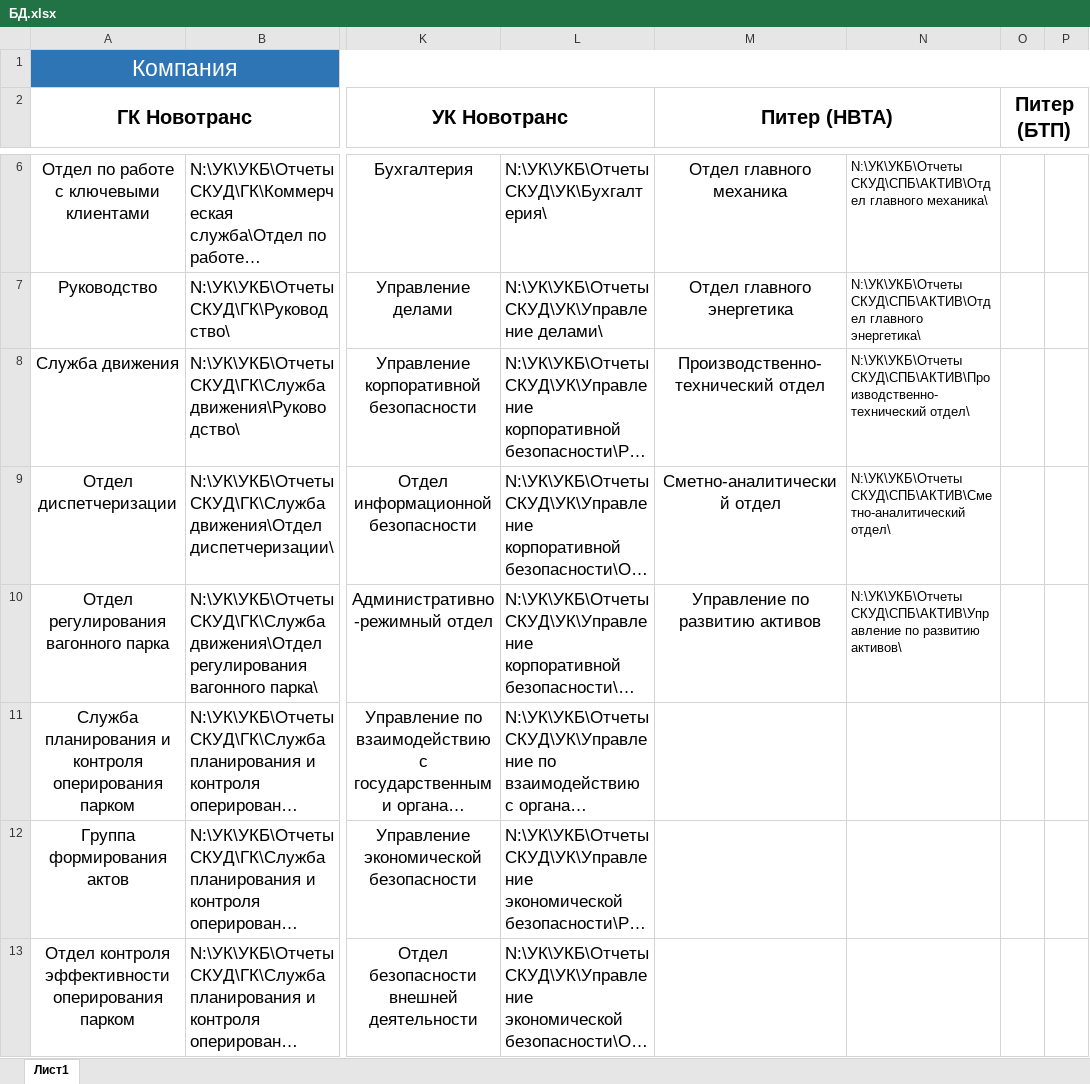
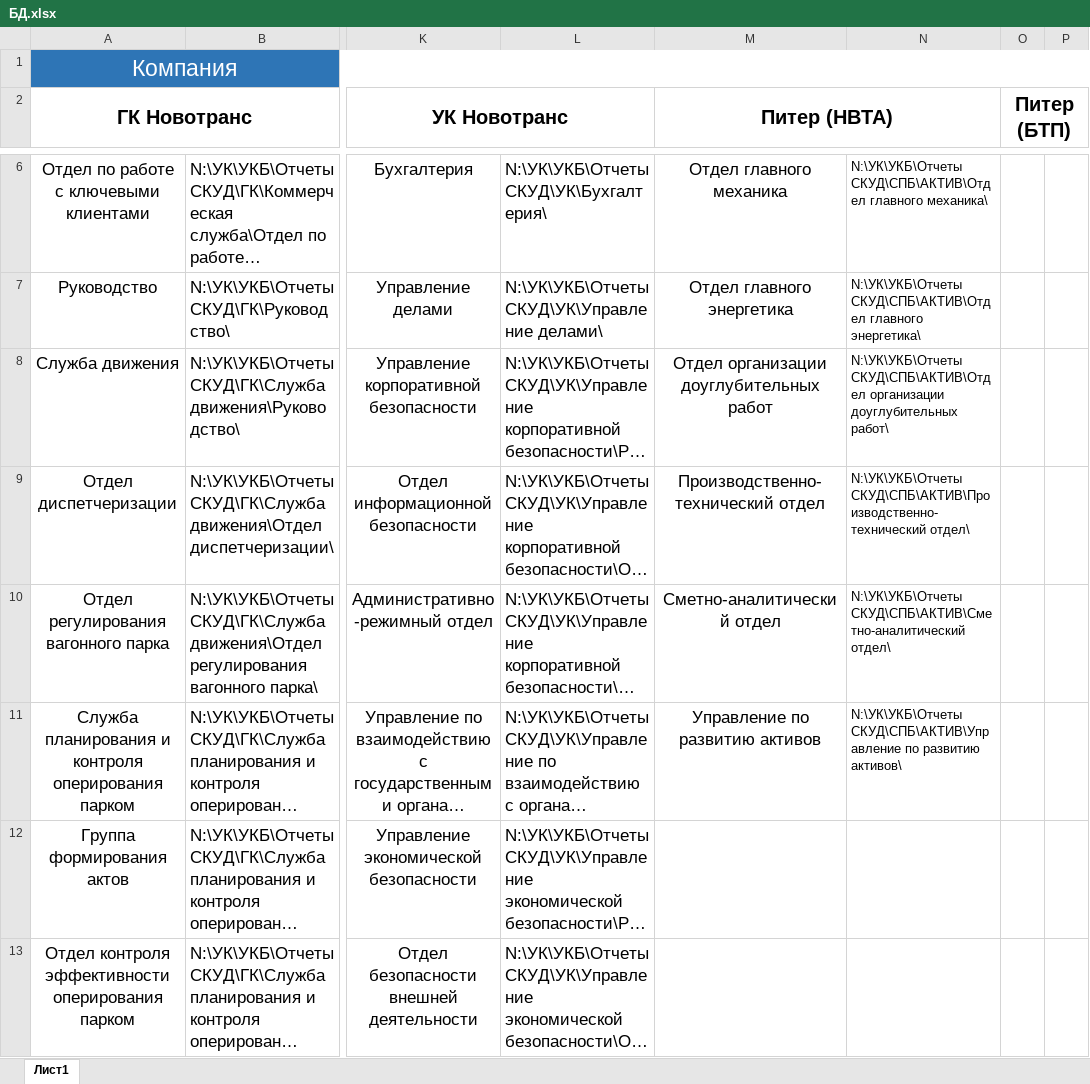
Before and after one commit to Sushken/skud-report-structure, an Excel workbook: БД.xlsx, sheet Лист1, drawn as a sheet; only a part is shown, gaps mark what is left out; long unchanged cells end in …; values as stored, in another font and other column widths than the file's, no borders; the diff names each change by its address in the sheet, - before the commit and + after, or states it on an @@ line.

```diff
--- a/БД.xlsx (sheet Лист1)
+++ b/БД.xlsx (sheet Лист1)
-M8 (Питер (НВТА)): Производственно-технический отдел
+M8 (Питер (НВТА)): Отдел организации доуглубительных работ
-N8: N:\УК\УКБ\Отчеты СКУД\СПБ\АКТИВ\Производственно-технический отдел\
+N8: N:\УК\УКБ\Отчеты СКУД\СПБ\АКТИВ\Отдел организации доуглубительных работ\
-M9 (Питер (НВТА)): Сметно-аналитический отдел
+M9 (Питер (НВТА)): Производственно-технический отдел
-N9: N:\УК\УКБ\Отчеты СКУД\СПБ\АКТИВ\Сметно-аналитический отдел\
+N9: N:\УК\УКБ\Отчеты СКУД\СПБ\АКТИВ\Производственно-технический отдел\
-M10 (Питер (НВТА)): Управление по развитию активов
+M10 (Питер (НВТА)): Сметно-аналитический отдел
-N10: N:\УК\УКБ\Отчеты СКУД\СПБ\АКТИВ\Управление по развитию активов\
+N10: N:\УК\УКБ\Отчеты СКУД\СПБ\АКТИВ\Сметно-аналитический отдел\
-M11 (Питер (НВТА)): (empty)
+M11 (Питер (НВТА)): Управление по развитию активов
-N11: (empty)
+N11: N:\УК\УКБ\Отчеты СКУД\СПБ\АКТИВ\Управление по развитию активов\
```
Also changed, not shown: 1 other file.
